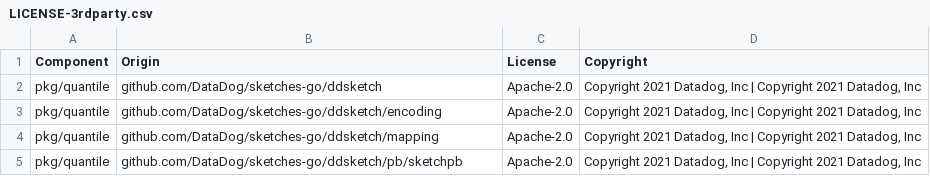
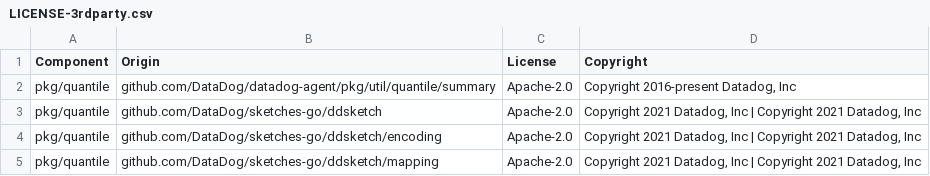
Before and after one commit to DataDog/opentelemetry-mapping-go, a CSV file: LICENSE-3rdparty.csv, drawn as a sheet; only a part is shown; the shorter side is filled out with more unchanged rows; the diff covers the shown part only.

Commit message:
[chore] replace internal refs with datadog-agent/pkg mods (#768)
* [chore] replace pkg/otlp/attributes with datadog-agent/pkg/opentelemetry-mapping-go/otlp/attributes

* [chore] replace packages except pkg/otlp/rum with datadog-agent copies

* make tidy

* make fmt

* make gen-licenses

* make gen-licenses

* add changelog

```diff
--- a/LICENSE-3rdparty.csv
+++ b/LICENSE-3rdparty.csv
@@ -1,2 +1,3 @@
 Component,Origin,License,Copyright
+pkg/quantile,github.com/DataDog/datadog-agent/pkg/util/quantile/summary,Apache-2.0,"Copyright 2016-present Datadog, Inc"
 pkg/quantile,github.com/DataDog/sketches-go/ddsketch,Apache-2.0,"Copyright 2021 Datadog, Inc | Copyright 2021 Datadog, Inc"
```
Also changed, not shown: 13 added rows, 6 removed rows and 18 edited cells elsewhere in this file, 41 other files.
